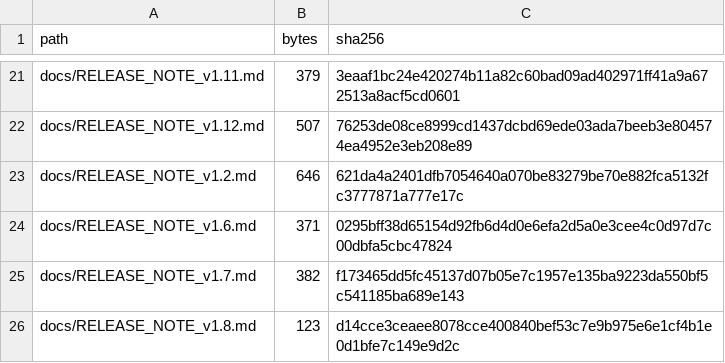
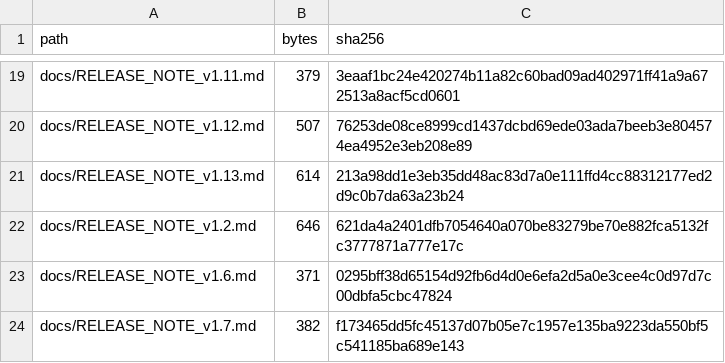
Before and after one commit to GrandisLegacyTCG/Grandis-Legacy-Deck-Builder, a CSV file: FILE_MANIFEST_SHA256.csv, drawn as a sheet; only a part is shown, gaps mark what is left out; the shorter side is filled out with more unchanged rows; the diff covers the shown part only.

```diff
--- a/FILE_MANIFEST_SHA256.csv
+++ b/FILE_MANIFEST_SHA256.csv
@@ -22,2 +20,3 @@ docs/RELEASE_NOTE_v1.11.md,379,3eaaf1bc24e420274b11a82c60bad09ad402971ff41a9a672
 docs/RELEASE_NOTE_v1.12.md,507,76253de08ce8999cd1437dcbd69ede03ada7beeb3e804574ea4952e3eb208e89
+docs/RELEASE_NOTE_v1.13.md,614,213a98dd1e3eb35dd48ac83d7a0e111ffd4cc88312177ed2d9c0b7da63a23b24
 docs/RELEASE_NOTE_v1.2.md,646,621da4a2401dfb7054640a070be83279be70e882fca5132fc3777871a777e17c
```
Also changed, not shown: 4 added rows, 3 removed rows, 1 moved row and 8 edited cells elsewhere in this file, 9 other files.
